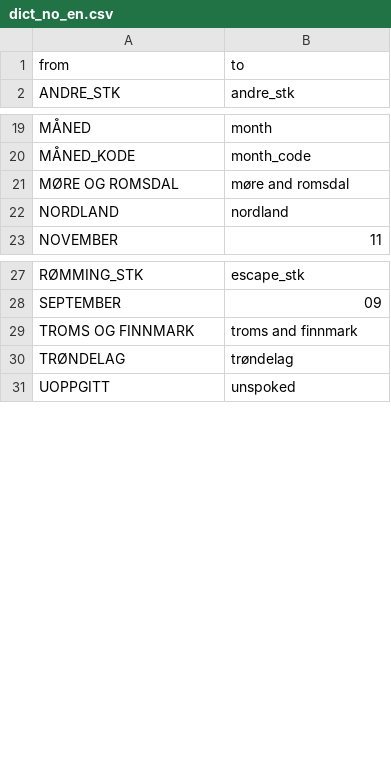
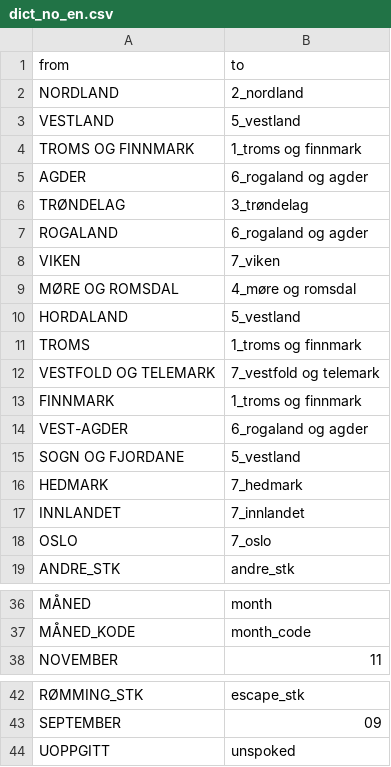
Before and after one commit to d267053/AqDataSci, a CSV file: toolbox/data/dict_no_en.csv, drawn as a sheet; only a part is shown, gaps mark what is left out; the diff covers the shown part only.

Commit message:
update dict_en_en

```diff
--- a/toolbox/data/dict_no_en.csv
+++ b/toolbox/data/dict_no_en.csv
@@ -1,2 +1,19 @@
 from,to
+NORDLAND,2_nordland
+VESTLAND,5_vestland
+TROMS OG FINNMARK,1_troms og finnmark
+AGDER,6_rogaland og agder
+TRØNDELAG,3_trøndelag
+ROGALAND,6_rogaland og agder
+VIKEN,7_viken
+MØRE OG ROMSDAL,4_møre og romsdal
+HORDALAND,5_vestland
+TROMS,1_troms og finnmark
+VESTFOLD OG TELEMARK,7_vestfold og telemark
+FINNMARK,1_troms og finnmark
+VEST-AGDER,6_rogaland og agder
+SOGN OG FJORDANE,5_vestland
+HEDMARK,7_hedmark
+INNLANDET,7_innlandet
+OSLO,7_oslo
 ANDRE_STK,andre_stk
@@ -20,4 +37,2 @@ MÅNED,month
 MÅNED_KODE,month_code
-MØRE OG ROMSDAL,møre and romsdal
-NORDLAND,nordland
 NOVEMBER,11
@@ -28,4 +43,2 @@ RØMMING_STK,escape_stk
 SEPTEMBER,09
-TROMS OG FINNMARK,troms and finnmark
-TRØNDELAG,trøndelag
 UOPPGITT,unspoked
```
Also changed, not shown: 1 removed row elsewhere in this file.
